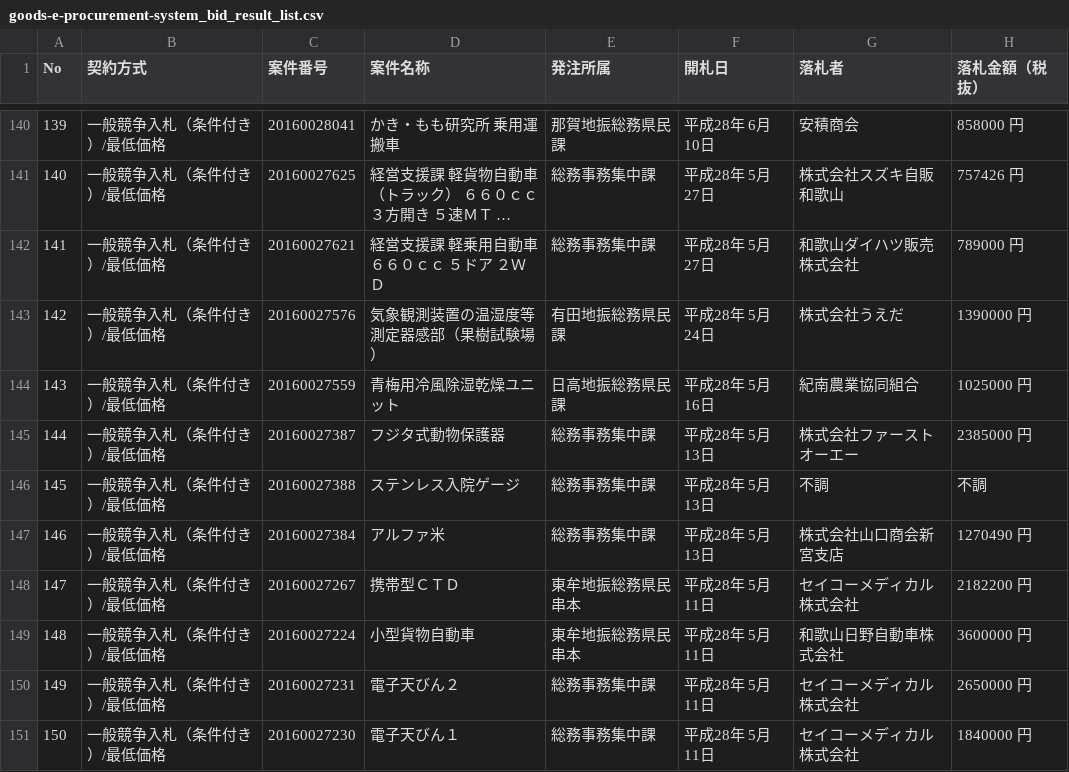
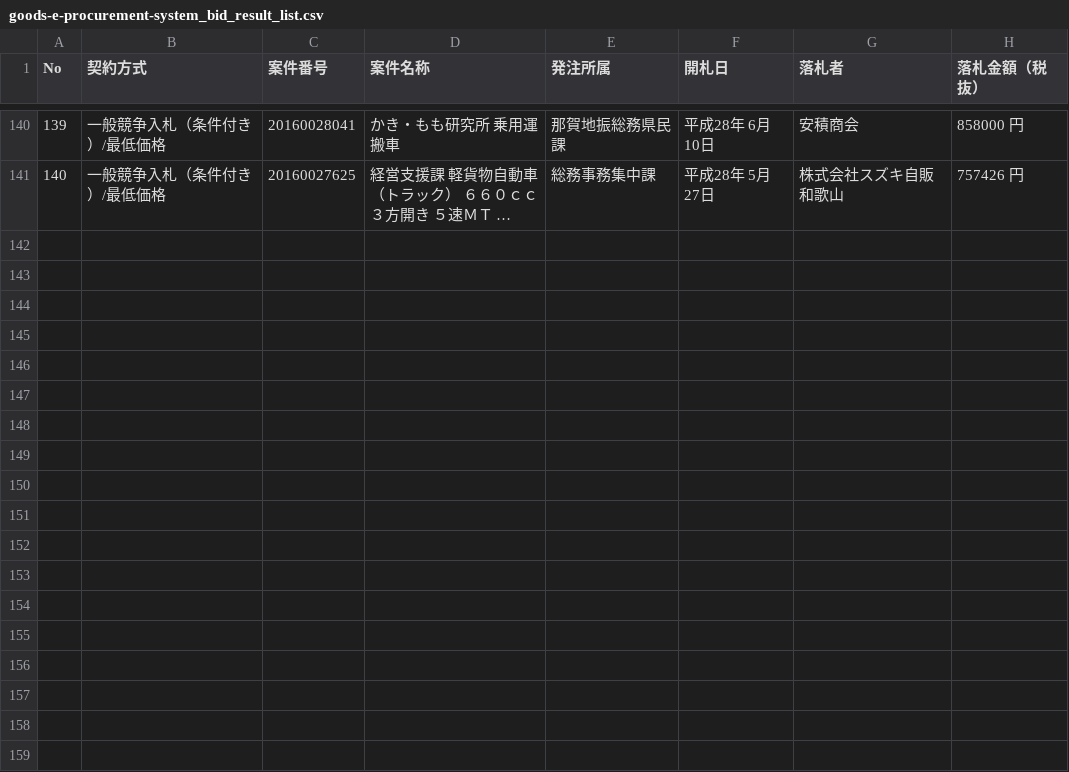
Before and after one commit to wakayama-pref-org/Goods-e-procurement-system_Bid_Result_List, a CSV file: csv/goods-e-procurement-system_bid_result_list.csv, drawn as a sheet; only a part is shown, gaps mark what is left out; long unchanged cells end in …; the diff names each change by its address in the sheet, - before the commit and + after, or states it on an @@ line.

```diff
--- a/csv/goods-e-procurement-system_bid_result_list.csv
+++ b/csv/goods-e-procurement-system_bid_result_list.csv
-row 142: 141 | 一般競争入札（条件付き）/最低価格 | 20160027621 | 経営支援課 軽乗用自動車 ６６０ｃｃ ５ドア ２ＷＤ | 総務事務集中課 | 平成28年 5月27日 | 和歌山ダイハツ販売株式会社 | 789000 円
-row 143: 142 | 一般競争入札（条件付き）/最低価格 | 20160027576 | 気象観測装置の温湿度等測定器感部（果樹試験場） | 有田地振総務県民課 | 平成28年 5月24日 | 株式会社うえだ | 1390000 円
-row 144: 143 | 一般競争入札（条件付き）/最低価格 | 20160027559 | 青梅用冷風除湿乾燥ユニット | 日高地振総務県民課 | 平成28年 5月16日 | 紀南農業協同組合 | 1025000 円
-row 145: 144 | 一般競争入札（条件付き）/最低価格 | 20160027387 | フジタ式動物保護器 | 総務事務集中課 | 平成28年 5月13日 | 株式会社ファーストオーエー | 2385000 円
-row 146: 145 | 一般競争入札（条件付き）/最低価格 | 20160027388 | ステンレス入院ゲージ | 総務事務集中課 | 平成28年 5月13日 | 不調 | 不調
-row 147: 146 | 一般競争入札（条件付き）/最低価格 | 20160027384 | アルファ米 | 総務事務集中課 | 平成28年 5月13日 | 株式会社山口商会新宮支店 | 1270490 円
-row 148: 147 | 一般競争入札（条件付き）/最低価格 | 20160027267 | 携帯型ＣＴＤ | 東牟地振総務県民串本 | 平成28年 5月11日 | セイコーメディカル株式会社 | 2182200 円
-row 149: 148 | 一般競争入札（条件付き）/最低価格 | 20160027224 | 小型貨物自動車 | 東牟地振総務県民串本 | 平成28年 5月11日 | 和歌山日野自動車株式会社 | 3600000 円
-row 150: 149 | 一般競争入札（条件付き）/最低価格 | 20160027231 | 電子天びん２ | 総務事務集中課 | 平成28年 5月11日 | セイコーメディカル株式会社 | 2650000 円
-row 151: 150 | 一般競争入札（条件付き）/最低価格 | 20160027230 | 電子天びん１ | 総務事務集中課 | 平成28年 5月11日 | セイコーメディカル株式会社 | 1840000 円
```
Also changed, not shown: 1 other file.
